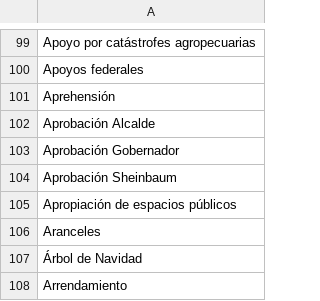
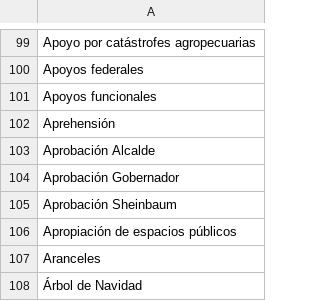
Before and after one commit to thelonious9/Superbol, a CSV file: Tema.csv, drawn as a sheet; only a part is shown, gaps mark what is left out; the shorter side is filled out with more unchanged rows; the diff names each change by its address in the sheet, - before the commit and + after, or states it on an @@ line.

Commit message:
Agrega tema Apoyos funcionales

```diff
--- a/Tema.csv
+++ b/Tema.csv
+row 101: Apoyos funcionales
```
